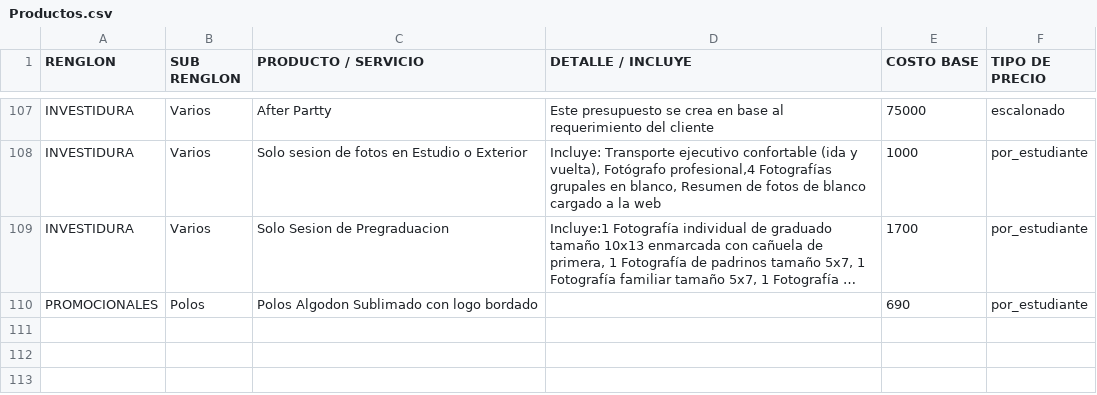
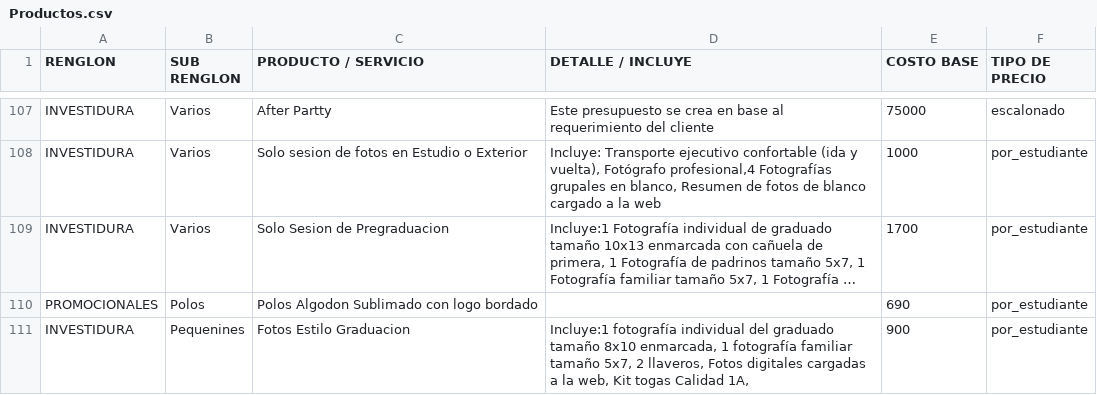
Before and after one commit to moisesgross37/proyecto-gestion, a CSV file: Productos.csv, drawn as a sheet; only a part is shown, gaps mark what is left out; long unchanged cells end in …; the diff names each change by its address in the sheet, - before the commit and + after, or states it on an @@ line.

Commit message:
Update Productos.csv

```diff
--- a/Productos.csv
+++ b/Productos.csv
+row 111: INVESTIDURA | Pequenines | Fotos Estilo Graduacion | Incluye:1 fotografía individual del graduado tamaño 8x10 enmarcada, 1 fotografía familiar tamaño 5x7, 2 llaveros, Fotos digitales cargadas a la web, Kit togas Calidad 1A, | 900 | por_estudiante
```
